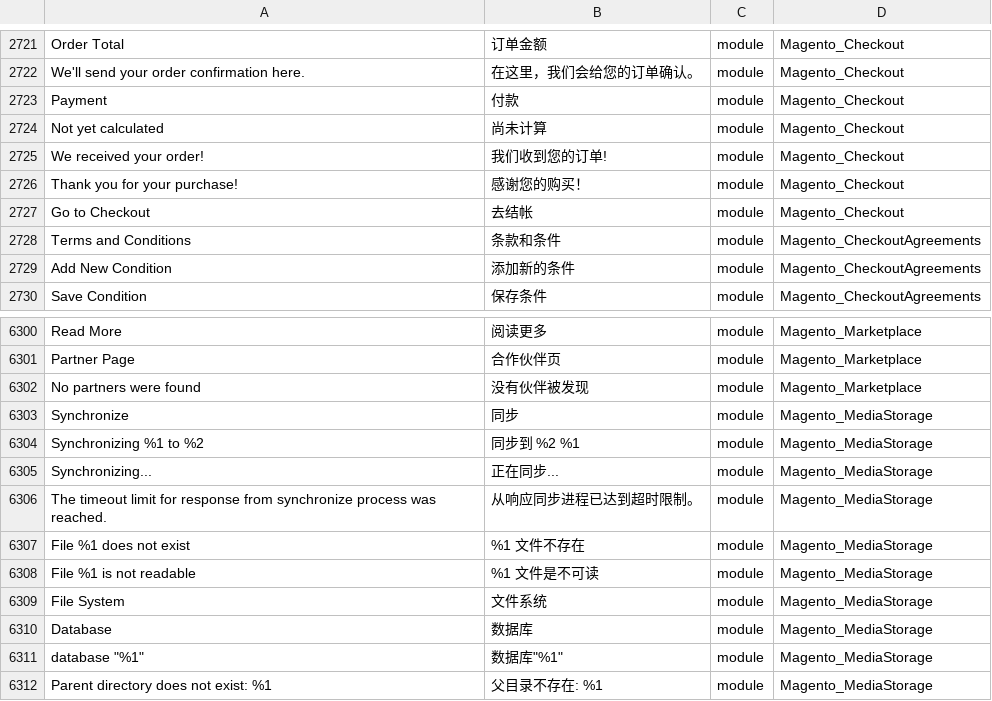
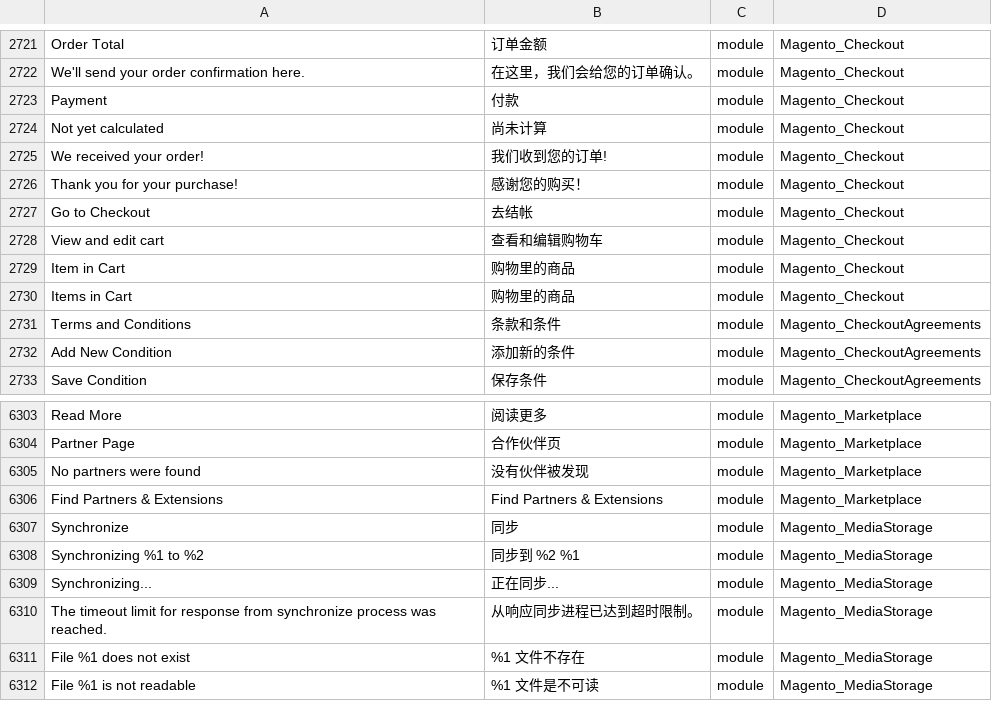
Before and after one commit to mageplaza/magento-2-chinese-language-pack, a CSV file: zh_CN.csv, drawn as a sheet; only a part is shown, gaps mark what is left out; the shorter side is filled out with more unchanged rows; the diff names each change by its address in the sheet, - before the commit and + after, or states it on an @@ line.

Commit message:
Update

```diff
--- a/zh_CN.csv
+++ b/zh_CN.csv
+row 2728: View and edit cart | 查看和编辑购物车 | module | Magento_Checkout
+row 2729: Item in Cart | 购物里的商品 | module | Magento_Checkout
+row 2730: Items in Cart | 购物里的商品 | module | Magento_Checkout
+row 6306: Find Partners & Extensions | Find Partners & Extensions | module | Magento_Marketplace
```
